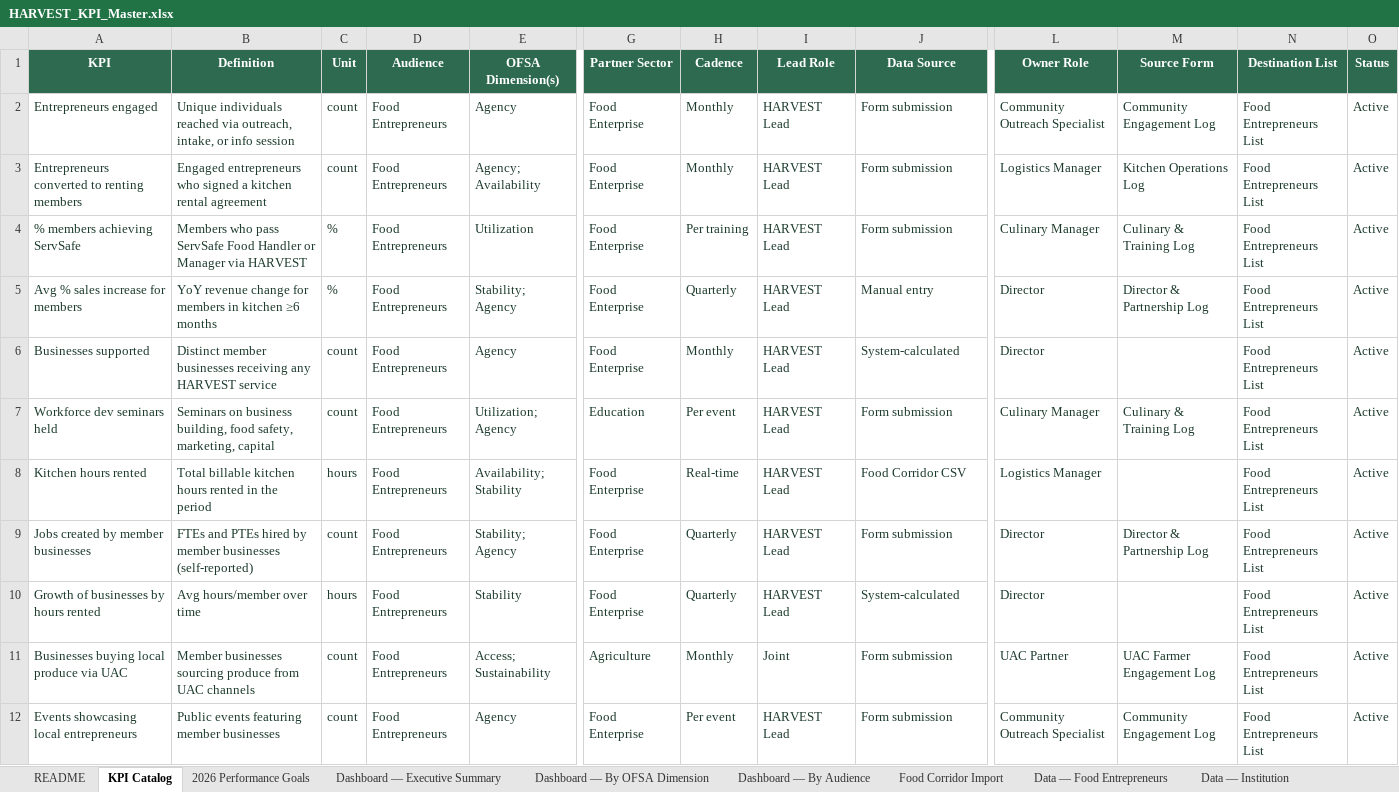
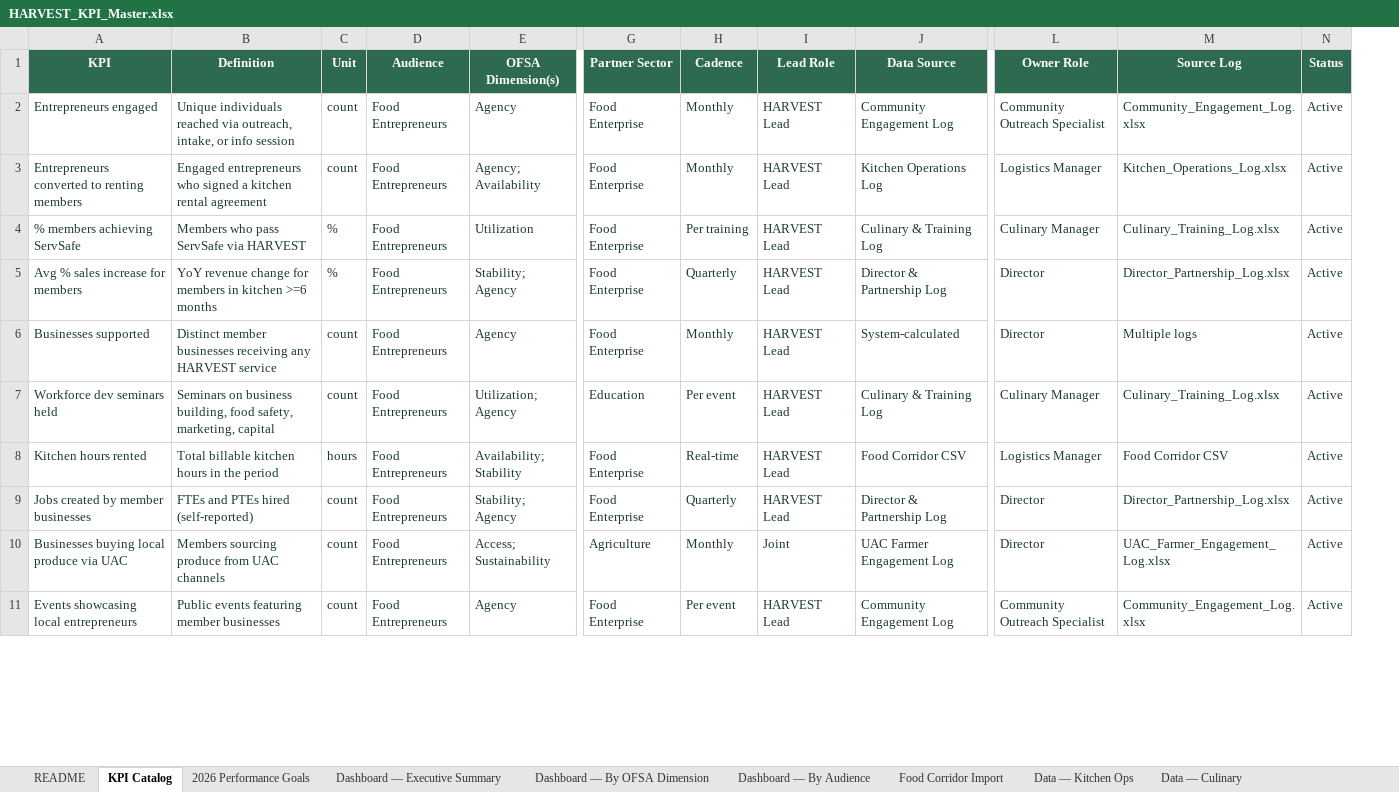
Before and after one commit to anthonykpc/watchful-ent, an Excel workbook: HARVEST_KPI_System/HARVEST_KPI_Master.xlsx, sheet KPI Catalog, drawn as a sheet; only a part is shown, gaps mark what is left out; values as stored, in another font and other column widths than the file's, no borders; conditional formats and table styles not drawn; removed rows and columns are numbered as before the commit, all else as after; rows hold the shown columns only; the diff covers the shown part only; the diff names each change by its address in the sheet, - before the commit and + after, or states it on an @@ line.

```diff
--- a/HARVEST_KPI_System/HARVEST_KPI_Master.xlsx (sheet KPI Catalog)
+++ b/HARVEST_KPI_System/HARVEST_KPI_Master.xlsx (sheet KPI Catalog)
-sheet tab: Data — Food Entrepreneurs
+sheet tab: Data — Kitchen Ops
-sheet tab: Data — Institution
+sheet tab: Data — Culinary
-column M (Source Form), rows 2-9: Community Engagement Log | Kitchen Operations Log | Culinary & Training Log | Director & Partnership Log |  | Culinary & Training Log |  | Director & Partnership Log; rows 11-12: UAC Farmer Engagement Log | Community Engagement Log
-column N (Destination List), rows 2-9: all Food Entrepreneurs List; rows 11-12: Food Entrepreneurs List | Food Entrepreneurs List
+column M (Source Log), rows 2-11: Community_Engagement_Log.xlsx | Kitchen_Operations_Log.xlsx | Culinary_Training_Log.xlsx | Director_Partnership_Log.xlsx | Multiple logs | Culinary_Training_Log.xlsx | Food Corridor CSV | Director_Partnership_Log.xlsx | UAC_Farmer_Engagement_Log.xlsx | Community_Engagement_Log.xlsx
-J2 (Data Source): Form submission
+J2 (Data Source): Community Engagement Log
-J3 (Data Source): Form submission
+J3 (Data Source): Kitchen Operations Log
-B4 (Definition): …pass ServSafe Food Handler or Manager via HARVEST
+B4 (Definition): …pass ServSafe via HARVEST
-J4 (Data Source): Form submission
+J4 (Data Source): Culinary & Training Log
-B5 (Definition): …in kitchen ≥6 months
+B5 (Definition): …in kitchen >=6 months
-J5 (Data Source): Manual entry
+J5 (Data Source): Director & Partnership Log
-J7 (Data Source): Form submission
+J7 (Data Source): Culinary & Training Log
-B8 (Definition): …kitchen hours rented in the…
+B8 (Definition): …kitchen hours in the…
-B9 (Definition): …PTEs hired by member businesses (self-reported)
+B9 (Definition): …PTEs hired (self-reported)
-J9 (Data Source): Form submission
+J9 (Data Source): Director & Partnership Log
-row 10: Growth of businesses by hours rented | Avg hours/member over time | hours | Food Entrepreneurs | Stability | Food Enterprise | Quarterly | HARVEST Lead | System-calculated | Director |  | Food Entrepreneurs List | Active
-B10 (Definition): Member businesses sourcing produce…
+B10 (Definition): Members sourcing produce…
-J10 (Data Source): Form submission
+J10 (Data Source): UAC Farmer Engagement Log
-L10 (Owner Role): UAC Partner
+L10 (Owner Role): Director
-J11 (Data Source): Form submission
+J11 (Data Source): Community Engagement Log
```
Also changed, not shown: 2 added rows, 1 removed row and 73 edited cells elsewhere in this sheet, sheet Data — Survey Responses, sheet Data — Kitchen Ops, sheet Data — Culinary, sheet Data — Community Events, sheet Data — Farmers, sheet Dashboard — By OFSA Dimension, 5 more sheets, other sheet tabs, 15 other files.
